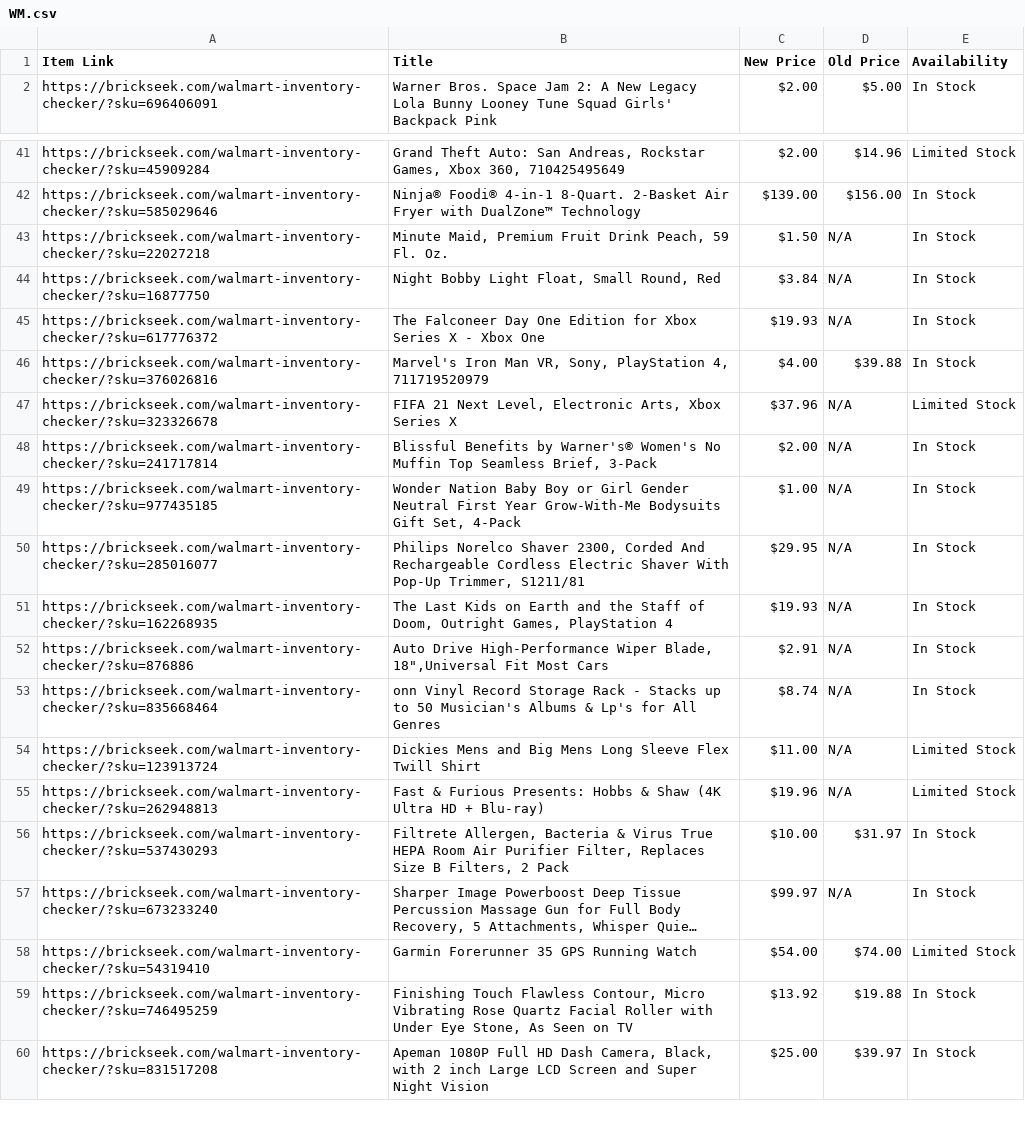
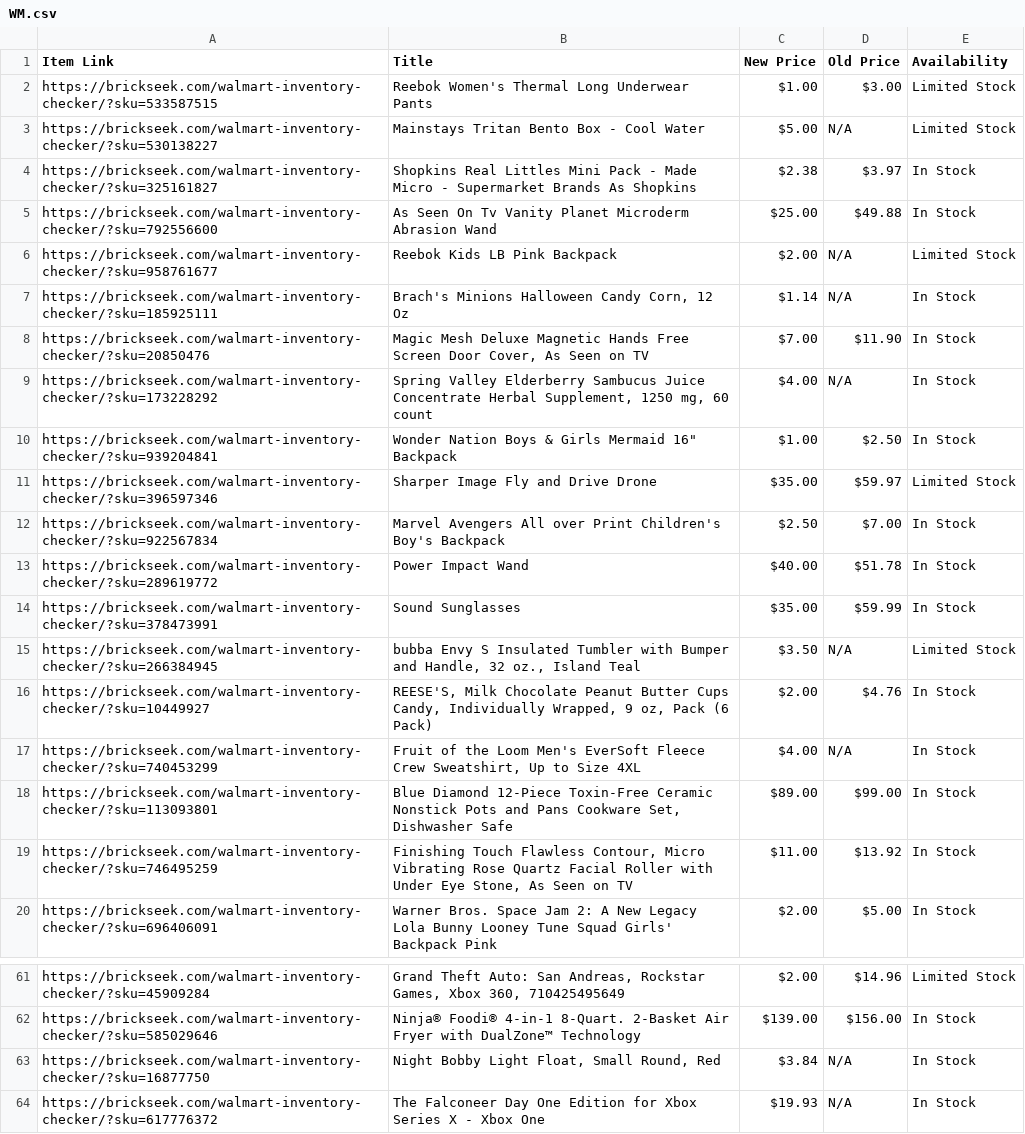
Before and after one commit to Professor42/brickseek, a CSV file: WM.csv, drawn as a sheet; only a part is shown, gaps mark what is left out; the shorter side is filled out with more unchanged rows; long unchanged cells end in …; removed rows and columns are numbered as before the commit, all else as after; the diff covers the shown part only; the diff names each change by its address in the sheet, - before the commit and + after, or states it on an @@ line.

```diff
--- a/WM.csv
+++ b/WM.csv
+row 2: https://brickseek.com/walmart-inventory-checker/?sku=533587515 | Reebok Women's Thermal Long Underwear Pants | $1.00 | $3.00 | Limited Stock
+row 3: https://brickseek.com/walmart-inventory-checker/?sku=530138227 | Mainstays Tritan Bento Box - Cool Water | $5.00 | N/A | Limited Stock
+row 4: https://brickseek.com/walmart-inventory-checker/?sku=325161827 | Shopkins Real Littles Mini Pack - Made Micro - Supermarket Brands As Shopkins | $2.38 | $3.97 | In Stock
+row 5: https://brickseek.com/walmart-inventory-checker/?sku=792556600 | As Seen On Tv Vanity Planet Microderm Abrasion Wand | $25.00 | $49.88 | In Stock
+row 6: https://brickseek.com/walmart-inventory-checker/?sku=958761677 | Reebok Kids LB Pink Backpack | $2.00 | N/A | Limited Stock
+row 7: https://brickseek.com/walmart-inventory-checker/?sku=185925111 | Brach's Minions Halloween Candy Corn, 12 Oz | $1.14 | N/A | In Stock
+row 8: https://brickseek.com/walmart-inventory-checker/?sku=20850476 | Magic Mesh Deluxe Magnetic Hands Free Screen Door Cover, As Seen on TV | $7.00 | $11.90 | In Stock
+row 9: https://brickseek.com/walmart-inventory-checker/?sku=173228292 | Spring Valley Elderberry Sambucus Juice Concentrate Herbal Supplement, 1250 mg, 60 count | $4.00 | N/A | In Stock
+row 10: https://brickseek.com/walmart-inventory-checker/?sku=939204841 | Wonder Nation Boys & Girls Mermaid 16" Backpack | $1.00 | $2.50 | In Stock
+row 11: https://brickseek.com/walmart-inventory-checker/?sku=396597346 | Sharper Image Fly and Drive Drone | $35.00 | $59.97 | Limited Stock
+row 12: https://brickseek.com/walmart-inventory-checker/?sku=922567834 | Marvel Avengers All over Print Children's Boy's Backpack | $2.50 | $7.00 | In Stock
+row 13: https://brickseek.com/walmart-inventory-checker/?sku=289619772 | Power Impact Wand | $40.00 | $51.78 | In Stock
+row 14: https://brickseek.com/walmart-inventory-checker/?sku=378473991 | Sound Sunglasses | $35.00 | $59.99 | In Stock
+row 15: https://brickseek.com/walmart-inventory-checker/?sku=266384945 | bubba Envy S Insulated Tumbler with Bumper and Handle, 32 oz., Island Teal | $3.50 | N/A | Limited Stock
+row 16: https://brickseek.com/walmart-inventory-checker/?sku=10449927 | REESE'S, Milk Chocolate Peanut Butter Cups Candy, Individually Wrapped, 9 oz, Pack (6 Pack) | $2.00 | $4.76 | In Stock
+row 17: https://brickseek.com/walmart-inventory-checker/?sku=740453299 | Fruit of the Loom Men's EverSoft Fleece Crew Sweatshirt, Up to Size 4XL | $4.00 | N/A | In Stock
+row 18: https://brickseek.com/walmart-inventory-checker/?sku=113093801 | Blue Diamond 12-Piece Toxin-Free Ceramic Nonstick Pots and Pans Cookware Set, Dishwasher Safe | $89.00 | $99.00 | In Stock
+row 19: https://brickseek.com/walmart-inventory-checker/?sku=746495259 | Finishing Touch Flawless Contour, Micro Vibrating Rose Quartz Facial Roller with Under Eye Stone, As Seen on TV | $11.00 | $13.92 | In Stock
-row 43: https://brickseek.com/walmart-inventory-checker/?sku=22027218 | Minute Maid, Premium Fruit Drink Peach, 59 Fl. Oz. | $1.50 | N/A | In Stock
```
Also changed, not shown: 2 added rows and 19 removed rows elsewhere in this file.
